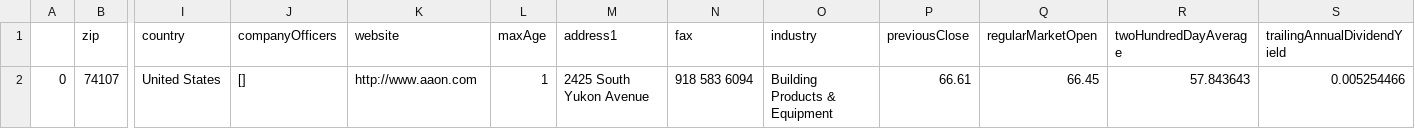
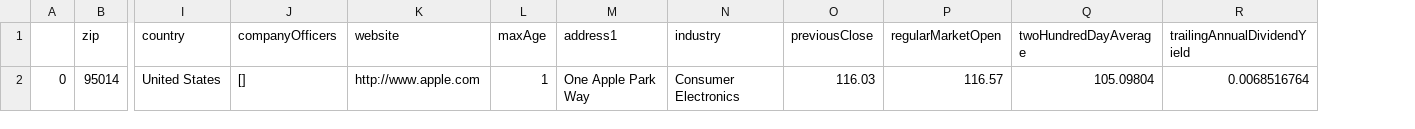
Before and after one commit to muppidineha/mis3640-term-project, a CSV file: test.csv, drawn as a sheet; only a part is shown, gaps mark what is left out; removed rows and columns are numbered as before the commit, all else as after; rows hold the shown columns only; the diff names each change by its address in the sheet, - before the commit and + after, or states it on an @@ line.

```diff
--- a/test.csv
+++ b/test.csv
-column N (fax), empty
-row 2: 0 | 74107 | United States | [] | http://www.aaon.com | 1 | 2425 South Yukon Avenue | 918 583 6094 | Building Products & Equipment | 66.61 | 66.45 | 57.843643 | 0.005254466
+row 2: 0 | 95014 | United States | [] | http://www.apple.com | 1 | One Apple Park Way | Consumer Electronics | 116.03 | 116.57 | 105.09804 | 0.0068516764
```
Also changed, not shown: 4 other files.
